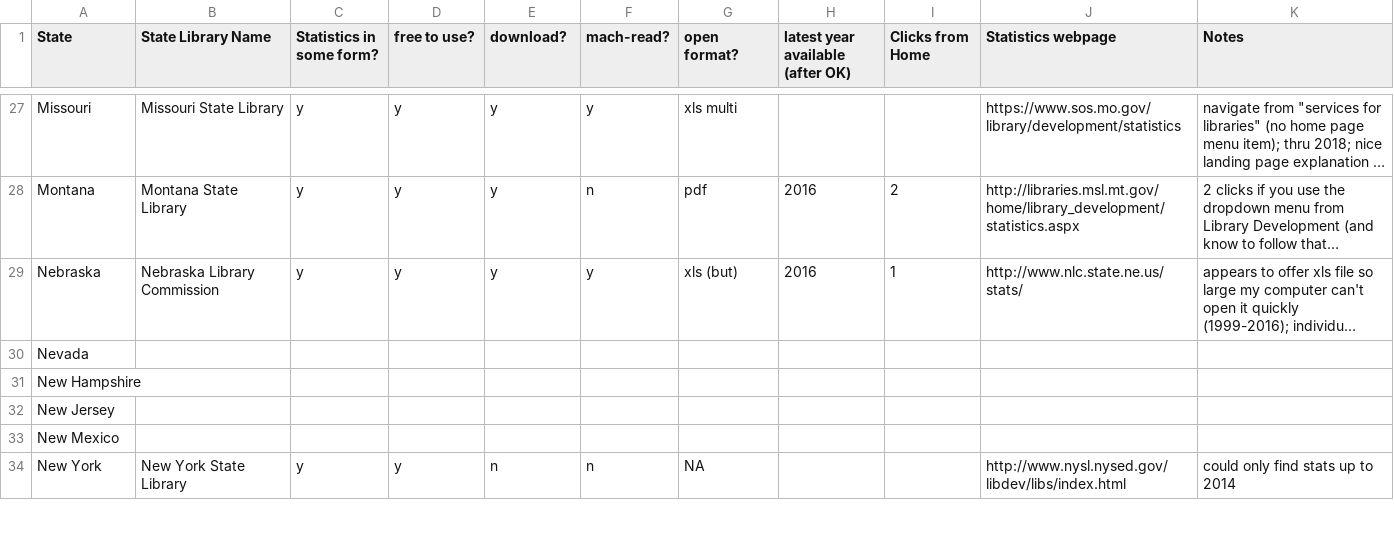
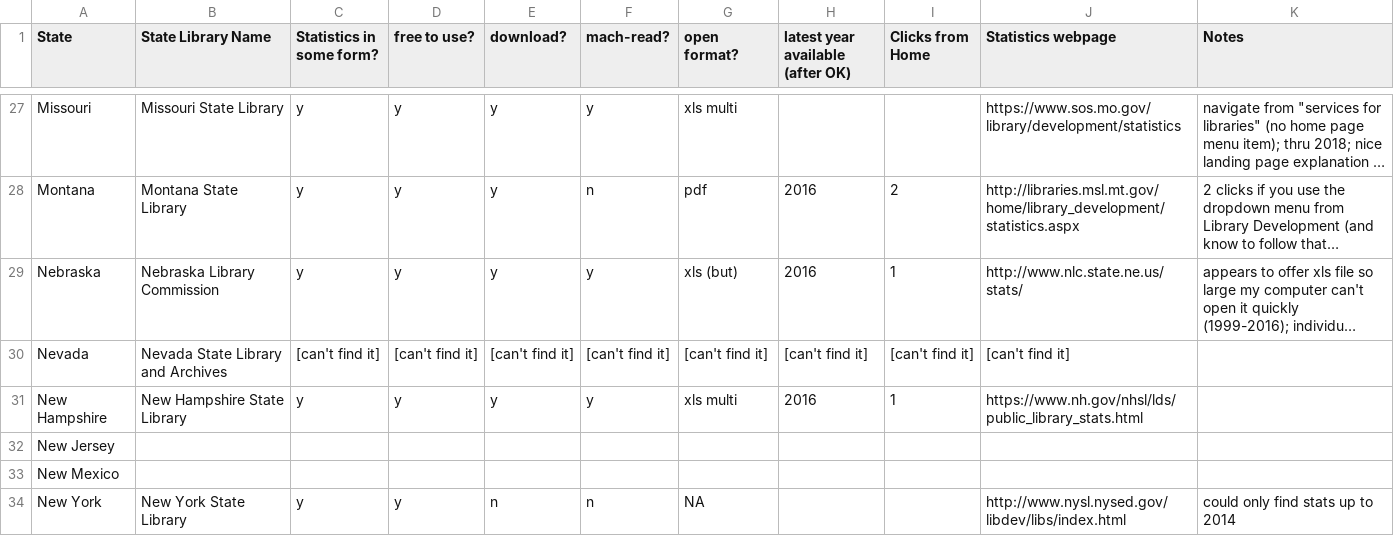
Before and after one commit to OpenDataLiteracy/WA-State-Library-2018, a CSV file: EnvironmentalScan/ODL_StateLibraries_PublicLibraryStats.csv, drawn as a sheet; only a part is shown, gaps mark what is left out; long unchanged cells end in …; the diff covers the shown part only; the diff names each change by its address in the sheet, - before the commit and + after, or states it on an @@ line.

```diff
--- a/EnvironmentalScan/ODL_StateLibraries_PublicLibraryStats.csv
+++ b/EnvironmentalScan/ODL_StateLibraries_PublicLibraryStats.csv
-B30 (State Library Name): (empty)
+B30 (State Library Name): Nevada State Library and Archives
-C30 (Statistics in some form?): (empty)
+C30 (Statistics in some form?): [can't find it]
-D30 (free to use?): (empty)
+D30 (free to use?): [can't find it]
-E30 (download?): (empty)
+E30 (download?): [can't find it]
-F30 (mach-read?): (empty)
+F30 (mach-read?): [can't find it]
-G30 (open format?): (empty)
+G30 (open format?): [can't find it]
-H30 (latest year available (after OK)): (empty)
+H30 (latest year available (after OK)): [can't find it]
-I30 (Clicks from Home): (empty)
+I30 (Clicks from Home): [can't find it]
-J30 (Statistics webpage): (empty)
+J30 (Statistics webpage): [can't find it]
-B31 (State Library Name): (empty)
+B31 (State Library Name): New Hampshire State Library
-C31 (Statistics in some form?): (empty)
+C31 (Statistics in some form?): y
-D31 (free to use?): (empty)
+D31 (free to use?): y
-E31 (download?): (empty)
+E31 (download?): y
-F31 (mach-read?): (empty)
+F31 (mach-read?): y
-G31 (open format?): (empty)
+G31 (open format?): xls multi
-H31 (latest year available (after OK)): (empty)
+H31 (latest year available (after OK)): 2016
-I31 (Clicks from Home): (empty)
+I31 (Clicks from Home): 1
-J31 (Statistics webpage): (empty)
+J31 (Statistics webpage): https://www.nh.gov/nhsl/lds/public_library_stats.html
```
Also changed, not shown: 88 edited cells elsewhere in this file, EnvironmentalScan/ODL_WACounties&CitiesOpenData.csv, 3 other files.
